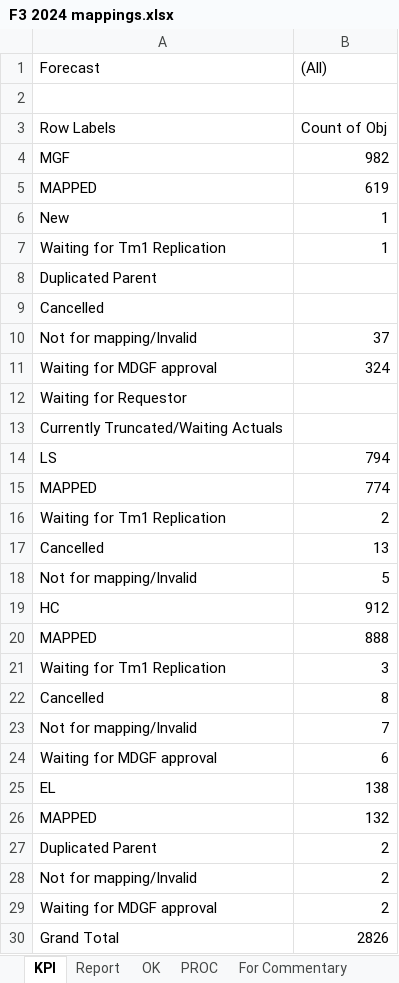
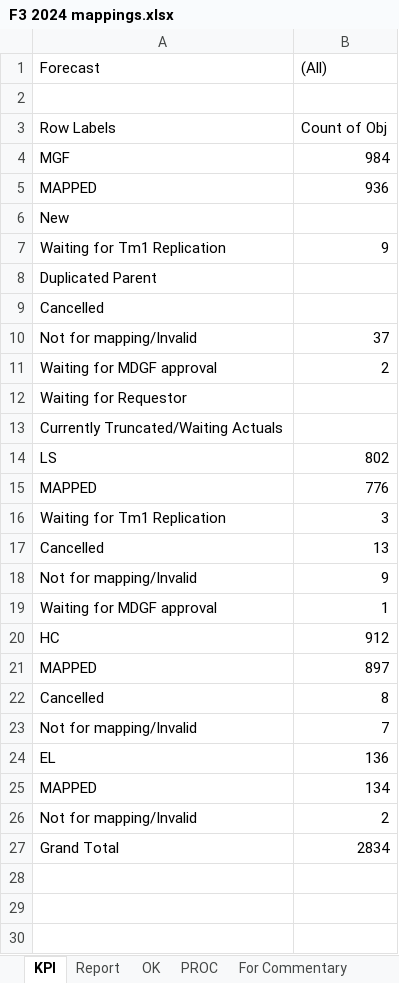
Before and after one commit to violencepierre/GCOH-Tickets-for-Processing, an Excel workbook: F3 2024 mappings.xlsx, sheet KPI, drawn as a sheet; values as stored, in another font and other column widths than the file's, no borders; removed rows and columns are numbered as before the commit, all else as after; the diff names each change by its address in the sheet, - before the commit and + after, or states it on an @@ line.

```diff
--- a/F3 2024 mappings.xlsx (sheet KPI)
+++ b/F3 2024 mappings.xlsx (sheet KPI)
-B4 ((All)): 982
+B4 ((All)): 984
-B5 ((All)): 619
+B5 ((All)): 936
-B6 ((All)): 1
+B6 ((All)): (empty)
-B7 ((All)): 1
+B7 ((All)): 9
-B11 ((All)): 324
+B11 ((All)): 2
-B14 ((All)): 794
+B14 ((All)): 802
-B15 ((All)): 774
+B15 ((All)): 776
-B16 ((All)): 2
+B16 ((All)): 3
-B18 ((All)): 5
+B18 ((All)): 9
+row 19: Waiting for MDGF approval | 1
-B21 ((All)): 888
+B21 ((All)): 897
-row 21: Waiting for Tm1 Replication | 3
-row 24: Waiting for MDGF approval | 6
-B24 ((All)): 138
+B24 ((All)): 136
-B25 ((All)): 132
+B25 ((All)): 134
-row 27: Duplicated Parent | 2
-row 29: Waiting for MDGF approval | 2
-B27 ((All)): 2826
+B27 ((All)): 2834
```
Also changed, not shown: sheet PROC, sheet Report, sheet OK, hidden cells, GCOH Structure.xlsx, Inputs/PyDump.xlsx, 1 other file.
